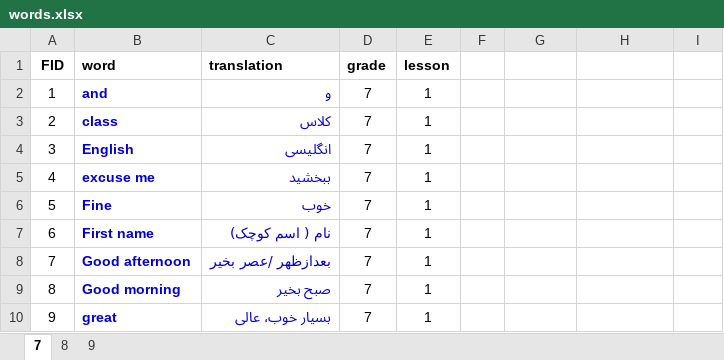
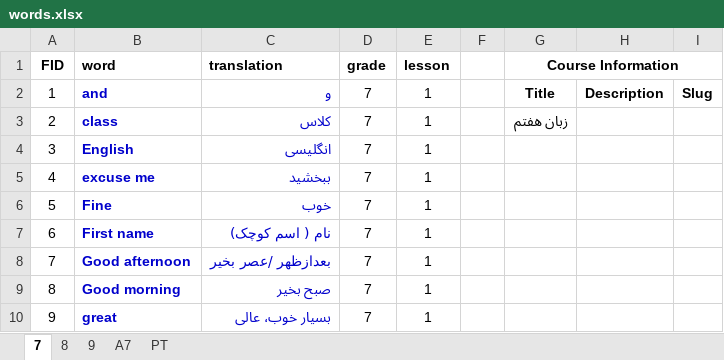
Before and after one commit to parsa-mostafaie/learnflow-filament, an Excel workbook: words.xlsx, sheet 7, drawn as a sheet; only a part is shown; values as stored, in another font and other column widths than the file's, no borders; the diff names each change by its address in the sheet, - before the commit and + after, or states it on an @@ line.

```diff
--- a/words.xlsx (sheet 7)
+++ b/words.xlsx (sheet 7)
+sheet tab: A7
+sheet tab: PT
-G1: (empty)
+G1: Course Information
+G1:I1 merged
-G2 (Course Information): (empty)
+G2 (Course Information): Title
-H2: (empty)
+H2: Description
-I2: (empty)
+I2: Slug
-G3 (Course Information): (empty)
+G3 (Course Information): زبان هفتم
```
Also changed, not shown: sheet 8, sheet 9, 4 other files.
